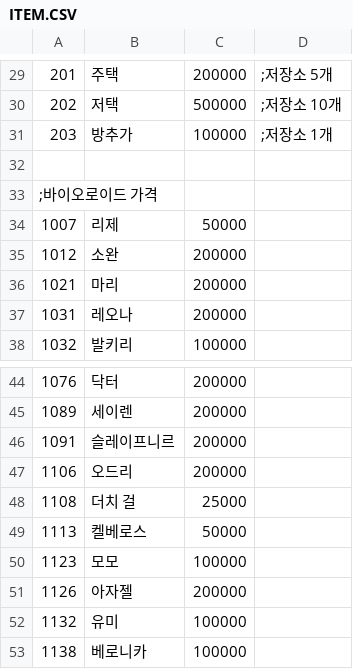
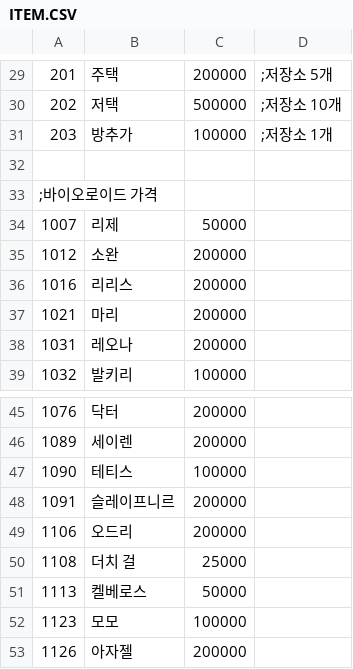
Before and after one commit to SecretU4/eraLAO, a CSV file: CSV/ITEM.CSV, drawn as a sheet; only a part is shown, gaps mark what is left out; the shorter side is filled out with more unchanged rows; the diff names each change by its address in the sheet, - before the commit and + after, or states it on an @@ line.

```diff
--- a/CSV/ITEM.CSV
+++ b/CSV/ITEM.CSV
+row 36: 1016 | 리리스 | 200000
+row 47: 1090 | 테티스 | 100000
```
Also changed, not shown: 4 other files.
